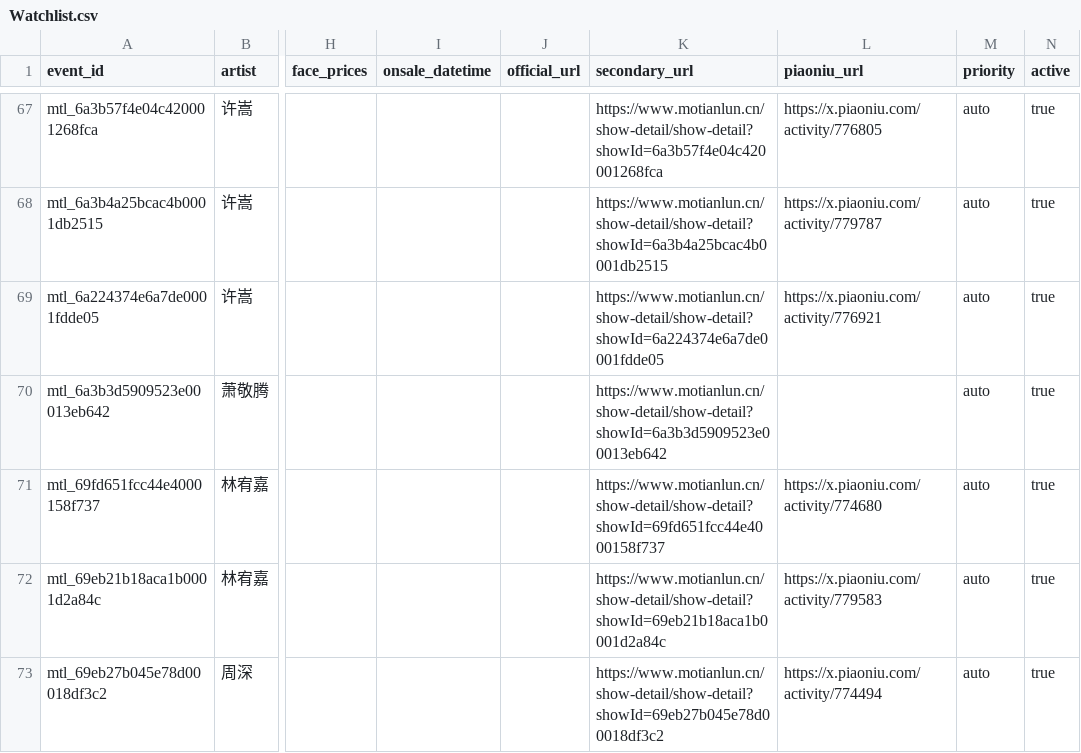
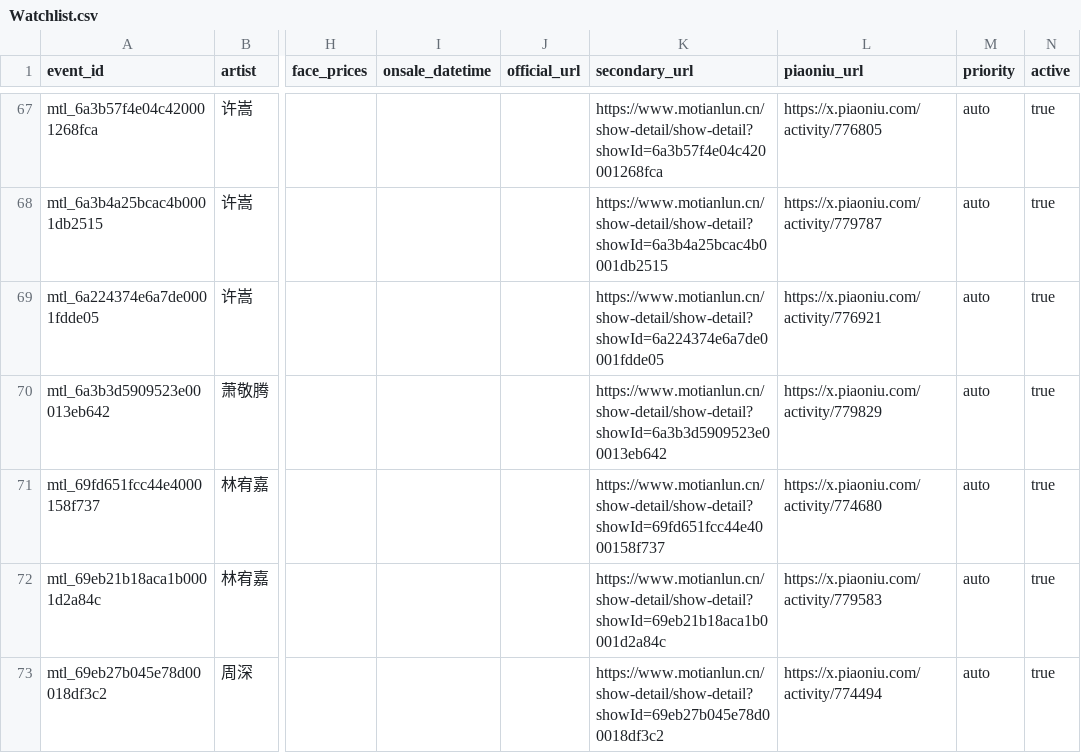
Before and after one commit to RealAToMe/ConcertOwl, a CSV file: meta/Watchlist.csv, drawn as a sheet; only a part is shown, gaps mark what is left out; the diff names each change by its address in the sheet, - before the commit and + after, or states it on an @@ line.

```diff
--- a/meta/Watchlist.csv
+++ b/meta/Watchlist.csv
-L70 (piaoniu_url): (empty)
+L70 (piaoniu_url): https://x.piaoniu.com/activity/779829
```
Also changed, not shown: 5 other files.
